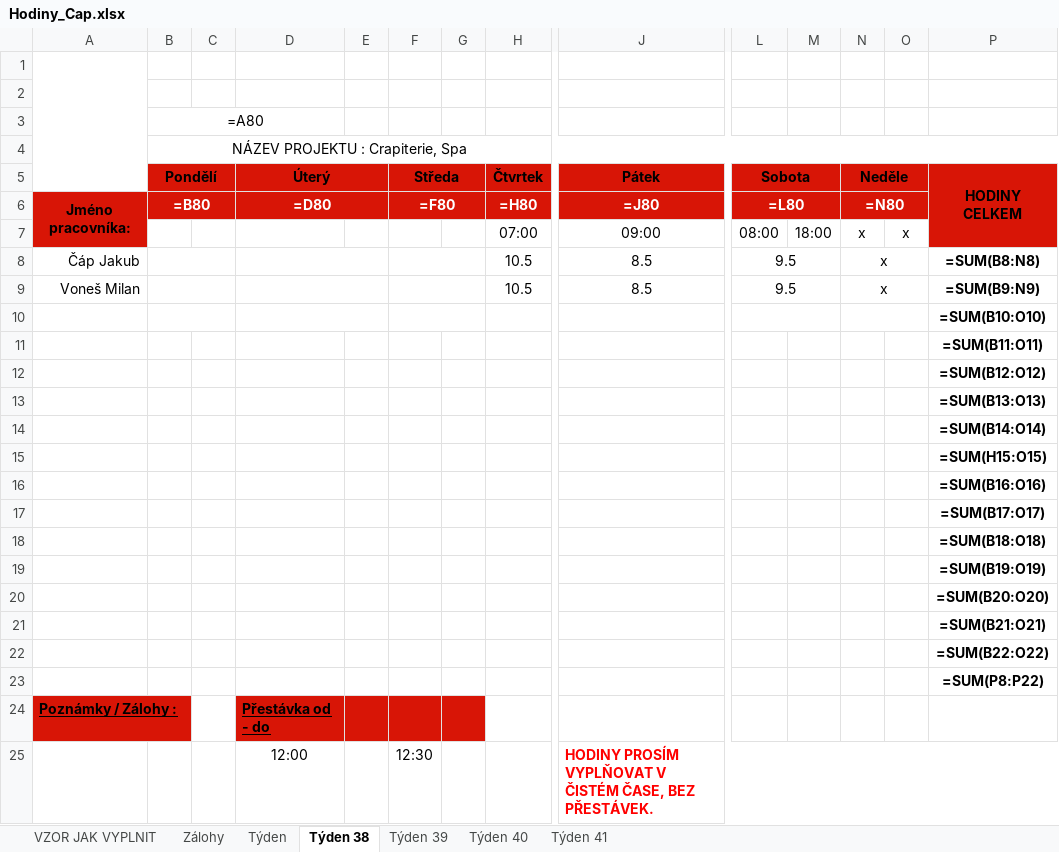
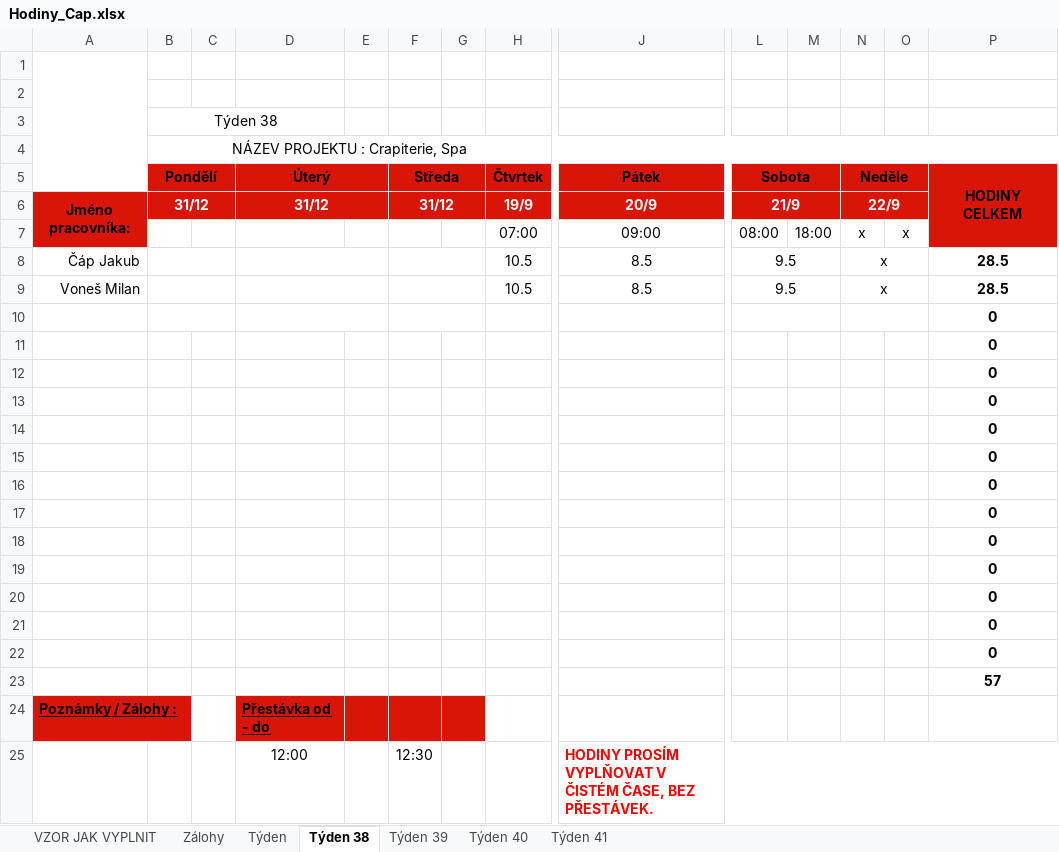
Before and after one commit to CowleyCZE/hodiny, an Excel workbook: Hodiny_Cap.xlsx, sheet Týden 38, drawn as a sheet; only a part is shown, gaps mark what is left out; values as stored, in another font and other column widths than the file's, no borders; formulas without a stored value are shown as written; removed rows and columns are numbered as before the commit, all else as after; rows hold the shown columns only; the diff names each change by its address in the sheet, - before the commit and + after, or states it on an @@ line.

```diff
--- a/Hodiny_Cap.xlsx (sheet Týden 38)
+++ b/Hodiny_Cap.xlsx (sheet Týden 38)
-B3 (Pondělí): =A80
+B3 (Pondělí): Týden 38
-row 6: Jméno pracovníka: | =B80 |  | =D80 |  | =F80 |  | =H80 | =J80 | =L80 |  | =N80
+row 6: Jméno pracovníka: | 31/12 |  | 31/12 |  | 31/12 |  | 19/9 | 20/9 | 21/9 |  | 22/9
-P8 (HODINY CELKEM): =SUM(B8:N8)
+P8 (HODINY CELKEM): 28.5
-P9 (HODINY CELKEM): =SUM(B9:N9)
+P9 (HODINY CELKEM): 28.5
-P10 (HODINY CELKEM): =SUM(B10:O10)
+P10 (HODINY CELKEM): 0
-P11 (HODINY CELKEM): =SUM(B11:O11)
+P11 (HODINY CELKEM): 0
-P12 (HODINY CELKEM): =SUM(B12:O12)
+P12 (HODINY CELKEM): 0
-P13 (HODINY CELKEM): =SUM(B13:O13)
+P13 (HODINY CELKEM): 0
-P14 (HODINY CELKEM): =SUM(B14:O14)
+P14 (HODINY CELKEM): 0
-P15 (HODINY CELKEM): =SUM(H15:O15)
+P15 (HODINY CELKEM): 0
-P16 (HODINY CELKEM): =SUM(B16:O16)
+P16 (HODINY CELKEM): 0
-P17 (HODINY CELKEM): =SUM(B17:O17)
+P17 (HODINY CELKEM): 0
-P18 (HODINY CELKEM): =SUM(B18:O18)
+P18 (HODINY CELKEM): 0
-P19 (HODINY CELKEM): =SUM(B19:O19)
+P19 (HODINY CELKEM): 0
-P20 (HODINY CELKEM): =SUM(B20:O20)
+P20 (HODINY CELKEM): 0
-P21 (HODINY CELKEM): =SUM(B21:O21)
+P21 (HODINY CELKEM): 0
-P22 (HODINY CELKEM): =SUM(B22:O22)
+P22 (HODINY CELKEM): 0
-P23 (HODINY CELKEM): =SUM(P8:P22)
+P23 (HODINY CELKEM): 57
```
Also changed, not shown: sheet Týden, sheet Týden 39, sheet Týden 41, sheet Týden 40, sheet VZOR JAK VYPLNIT, sheet Zálohy, 4 other files.
